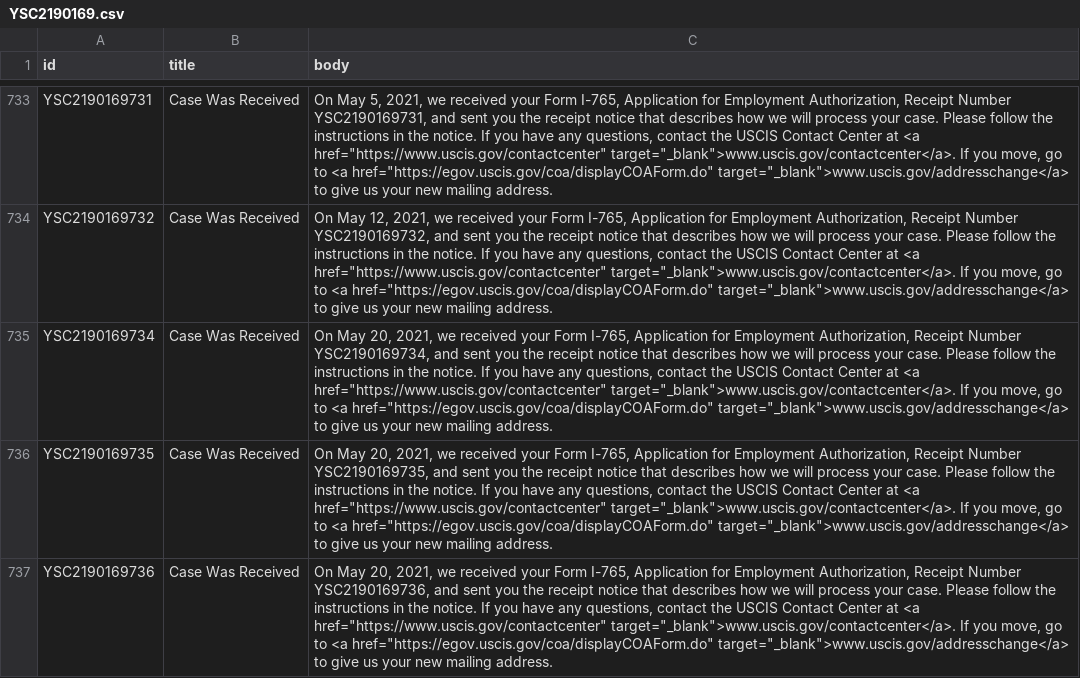
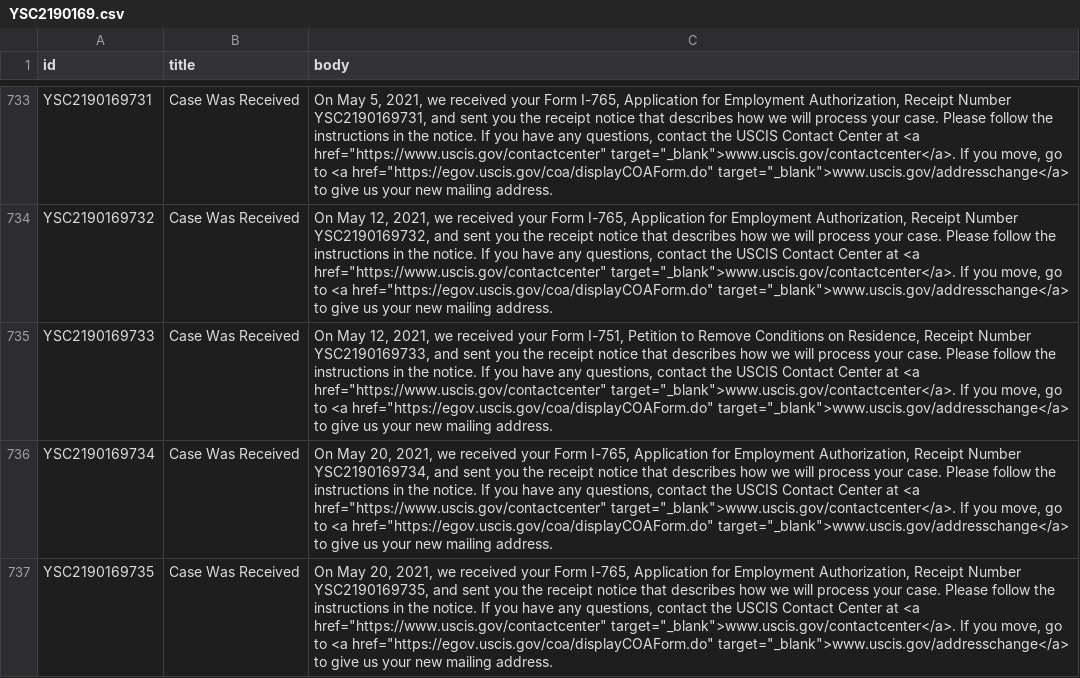
Before and after one commit to opt-lol/opt-data, a CSV file: data/YSC2190169.csv, drawn as a sheet; only a part is shown, gaps mark what is left out; the shorter side is filled out with more unchanged rows; the diff covers the shown part only; the diff names each change by its address in the sheet, - before the commit and + after, or states it on an @@ line.

```diff
--- a/data/YSC2190169.csv
+++ b/data/YSC2190169.csv
+row 735: YSC2190169733 | Case Was Received | On May 12, 2021, we received your Form I-751, Petition to Remove Conditions on Residence, Receipt Number YSC2190169733, and sent you the receipt notice that describes how we will process your case. Please follow the instructions in the notice. If you have any questions, contact the USCIS Contact Center at <a href="https://www.uscis.gov/contactcenter" target="_blank">www.uscis.gov/contactcenter</a>. If you move, go to <a href="https://egov.uscis.gov/coa/displayCOAForm.do" target="_blank">www.uscis.gov/addresschange</a> to give us your new mailing address.
```
Also changed, not shown: 7 added rows elsewhere in this file, data/YSC2190105.csv, data/YSC2190111.csv, 34 other files.
